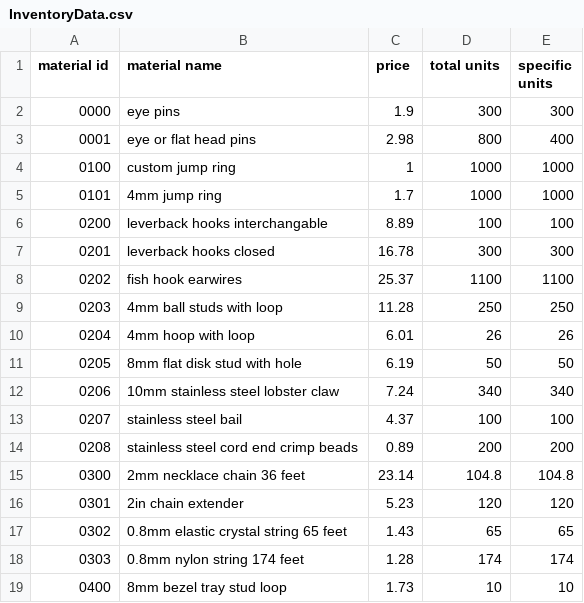
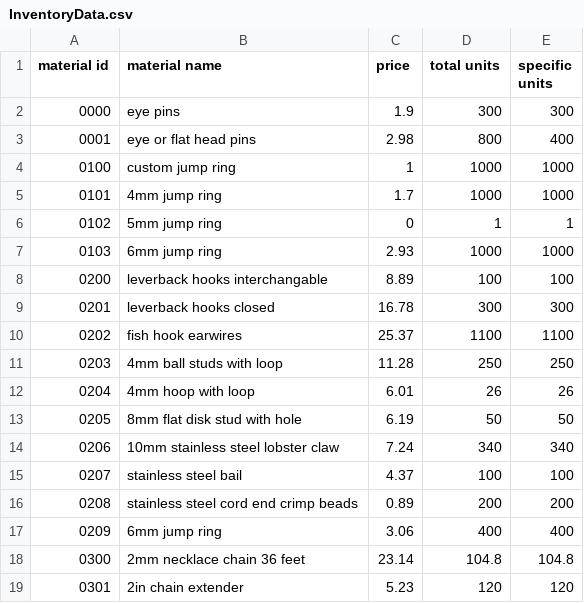
Before and after one commit to PyrrhicShadow/etsy-data-visualizer, a CSV file: InventoryData.csv, drawn as a sheet; only a part is shown; the shorter side is filled out with more unchanged rows; the diff names each change by its address in the sheet, - before the commit and + after, or states it on an @@ line.

```diff
--- a/InventoryData.csv
+++ b/InventoryData.csv
+row 6: 0102 | 5mm jump ring | 0 | 1 | 1
+row 7: 0103 | 6mm jump ring | 2.93 | 1000 | 1000
+row 17: 0209 | 6mm jump ring | 3.06 | 400 | 400
```
Also changed, not shown: RecipesData.csv, 4 other files.
